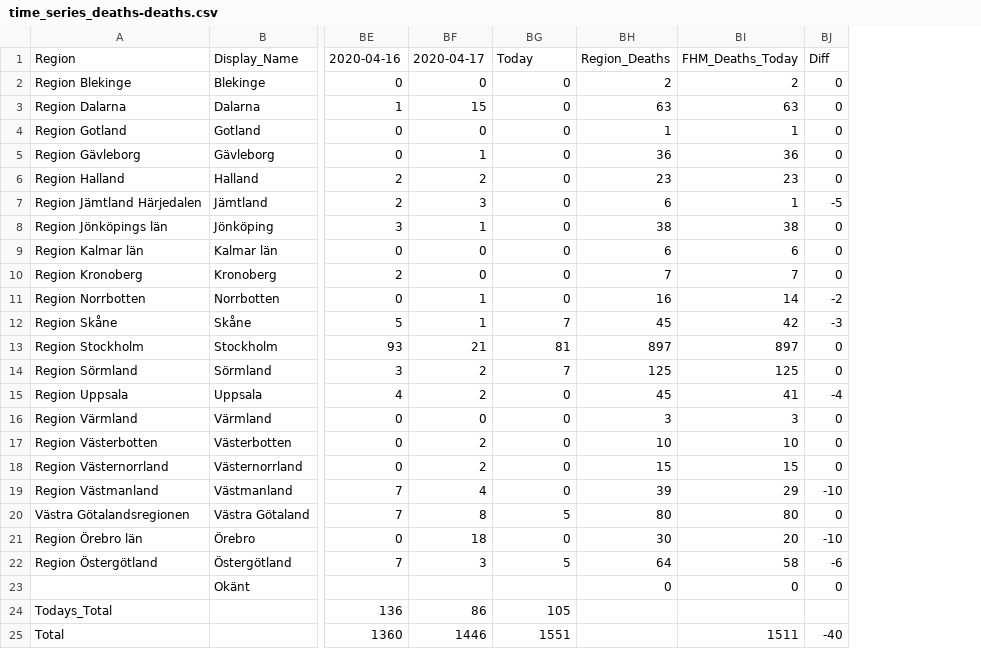
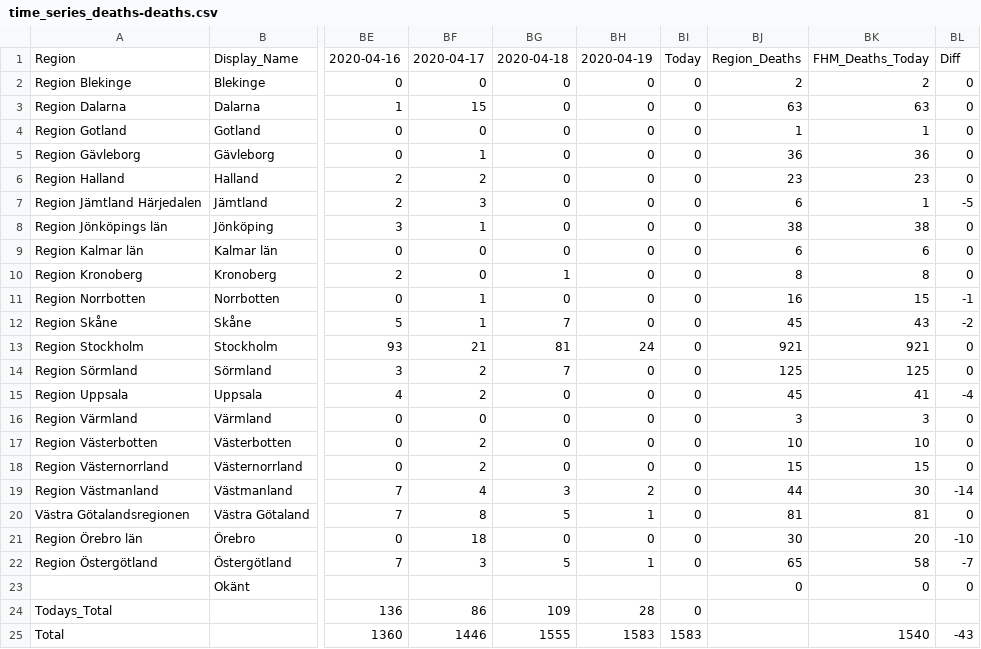
Before and after one commit to jannesgg/swe-covid-19, a CSV file: time_series_deaths-deaths.csv, drawn as a sheet; only a part is shown, gaps mark what is left out; addresses are those after the commit; the diff names each change by its address in the sheet, - before the commit and + after, or states it on an @@ line.

```diff
--- a/time_series_deaths-deaths.csv
+++ b/time_series_deaths-deaths.csv
+column BH, rows 1-25: 2020-04-19 | 0 | 0 | 0 | 0 | 0 | 0 | 0 | 0 | 0 | 0 | 0 | 24 | 0 | 0 | 0 | 0 | 0 | 2 | 1 | 0 | 1 |  | 28 | 1583
+column BI, rows 1-25: Today | 0 | 0 | 0 | 0 | 0 | 0 | 0 | 0 | 0 | 0 | 0 | 0 | 0 | 0 | 0 | 0 | 0 | 0 | 0 | 0 | 0 |  | 0 | 1583
-BG1: Today
+BG1: 2020-04-18
-BG10: 0
+BG10: 1
-BJ10: 7
+BJ10: 8
-BK10: 7
+BK10: 8
-BK11: 14
+BK11: 15
-BL11: -2
+BL11: -1
-BK12: 42
+BK12: 43
-BL12: -3
+BL12: -2
-BJ13: 897
+BJ13: 921
-BK13: 897
+BK13: 921
-BG19: 0
+BG19: 3
-BJ19: 39
+BJ19: 44
-BK19: 29
+BK19: 30
-BL19: -10
+BL19: -14
-BJ20: 80
+BJ20: 81
-BK20: 80
+BK20: 81
-BJ22: 64
+BJ22: 65
-BL22: -6
+BL22: -7
-BG24: 105
+BG24: 109
-BG25: 1551
+BG25: 1555
-BK25: 1511
+BK25: 1540
-BL25: -40
+BL25: -43
```
Also changed, not shown: time_series_confimed-confirmed.csv.
